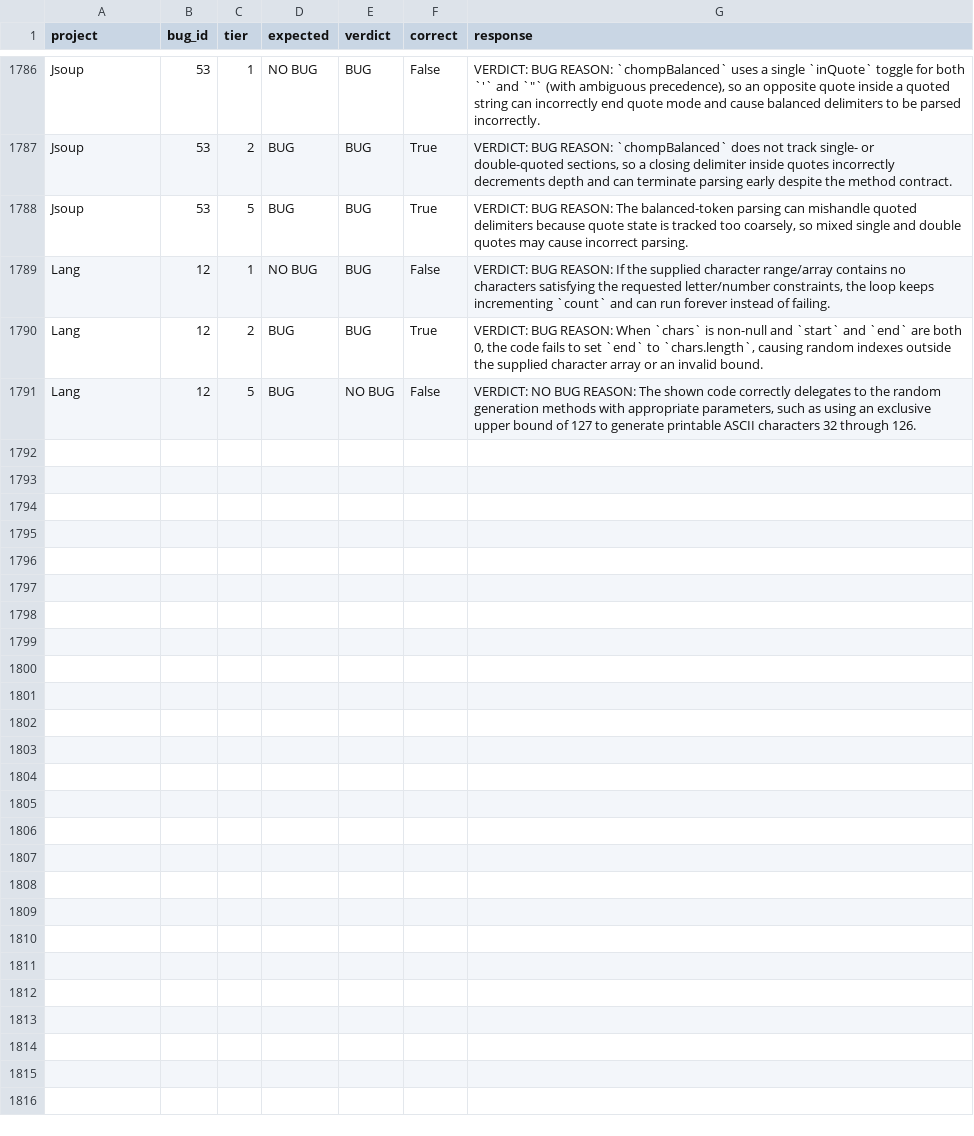
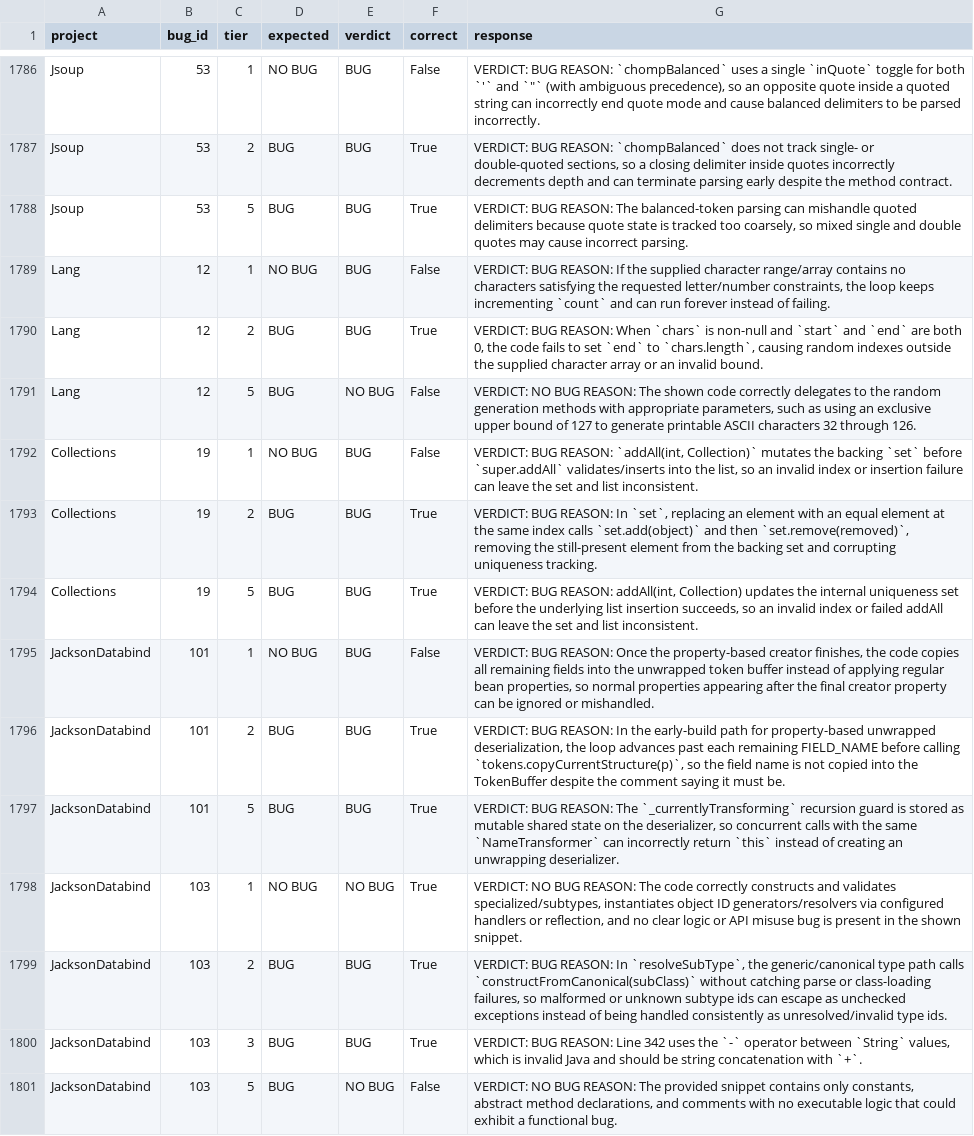
Before and after one commit to sanjana-ghanta/LLM-Bug-Study, a CSV file: results/java/results_fivetier_GPT-5.5.csv, drawn as a sheet; only a part is shown, gaps mark what is left out; the diff names each change by its address in the sheet, - before the commit and + after, or states it on an @@ line.

Commit message:
Update results for GPT 5.5 of 580 examples per language

```diff
--- a/results/java/results_fivetier_GPT-5.5.csv
+++ b/results/java/results_fivetier_GPT-5.5.csv
+row 1792: Collections | 19 | 1 | NO BUG | BUG | False | VERDICT: BUG REASON: `addAll(int, Collection)` mutates the backing `set` before `super.addAll` validates/inserts into the list, so an invalid index or insertion failure can leave the set and list inconsistent.
+row 1793: Collections | 19 | 2 | BUG | BUG | True | VERDICT: BUG REASON: In `set`, replacing an element with an equal element at the same index calls `set.add(object)` and then `set.remove(removed)`, removing the still-present element from the backing set and corrupting uniqueness tracking.
+row 1794: Collections | 19 | 5 | BUG | BUG | True | VERDICT: BUG REASON: addAll(int, Collection) updates the internal uniqueness set before the underlying list insertion succeeds, so an invalid index or failed addAll can leave the set and list inconsistent.
+row 1795: JacksonDatabind | 101 | 1 | NO BUG | BUG | False | VERDICT: BUG REASON: Once the property-based creator finishes, the code copies all remaining fields into the unwrapped token buffer instead of applying regular bean properties, so normal properties appearing after the final creator property can be ignored or mishandled.
+row 1796: JacksonDatabind | 101 | 2 | BUG | BUG | True | VERDICT: BUG REASON: In the early-build path for property-based unwrapped deserialization, the loop advances past each remaining FIELD_NAME before calling `tokens.copyCurrentStructure(p)`, so the field name is not copied into the TokenBuffer despite the comment saying it must be.
+row 1797: JacksonDatabind | 101 | 5 | BUG | BUG | True | VERDICT: BUG REASON: The `_currentlyTransforming` recursion guard is stored as mutable shared state on the deserializer, so concurrent calls with the same `NameTransformer` can incorrectly return `this` instead of creating an unwrapping deserializer.
+row 1798: JacksonDatabind | 103 | 1 | NO BUG | NO BUG | True | VERDICT: NO BUG REASON: The code correctly constructs and validates specialized/subtypes, instantiates object ID generators/resolvers via configured handlers or reflection, and no clear logic or API misuse bug is present in the shown snippet.
+row 1799: JacksonDatabind | 103 | 2 | BUG | BUG | True | VERDICT: BUG REASON: In `resolveSubType`, the generic/canonical type path calls `constructFromCanonical(subClass)` without catching parse or class-loading failures, so malformed or unknown subtype ids can escape as unchecked exceptions instead of being handled consistently as unresolved/invalid type ids.
+row 1800: JacksonDatabind | 103 | 3 | BUG | BUG | True | VERDICT: BUG REASON: Line 342 uses the `-` operator between `String` values, which is invalid Java and should be string concatenation with `+`.
+row 1801: JacksonDatabind | 103 | 5 | BUG | NO BUG | False | VERDICT: NO BUG REASON: The provided snippet contains only constants, abstract method declarations, and comments with no executable logic that could exhibit a functional bug.
```
